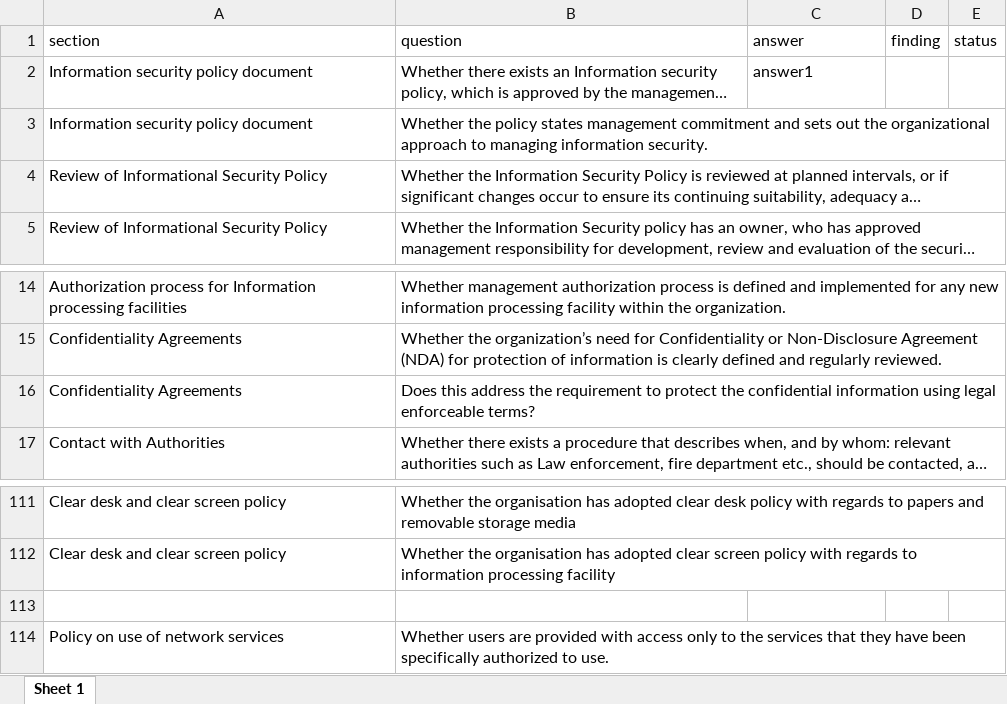
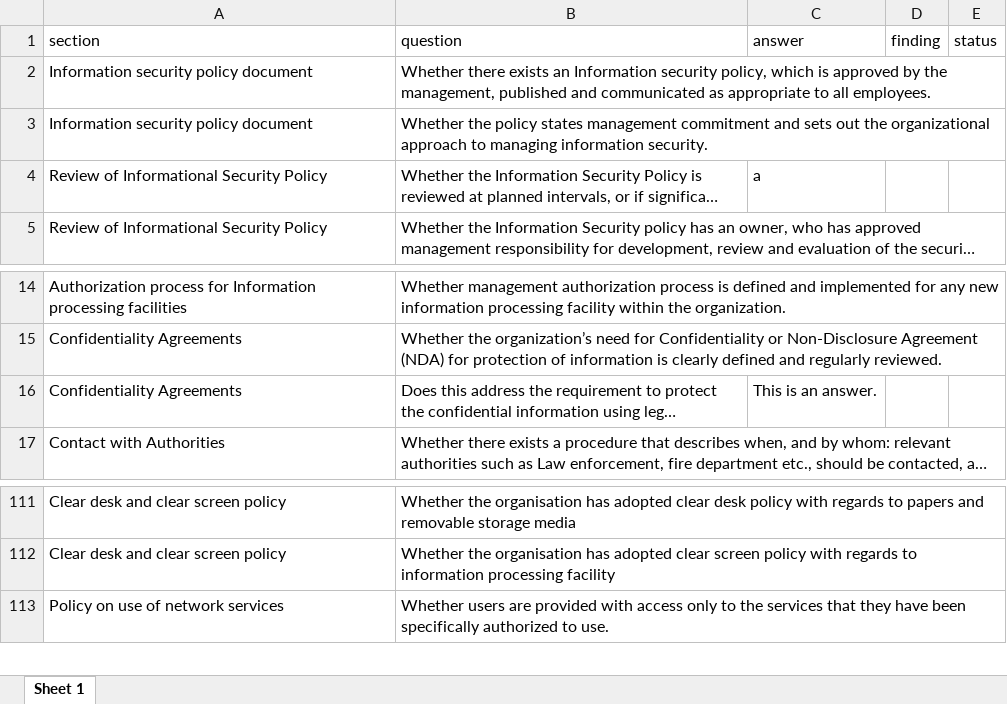
Before and after one commit to CriteraGroup/cgapp, an Excel workbook: data.xlsx, sheet Sheet 1, drawn as a sheet; only a part is shown, gaps mark what is left out; long unchanged cells end in …; values as stored, in another font and other column widths than the file's, no borders; the diff names each change by its address in the sheet, - before the commit and + after, or states it on an @@ line.

```diff
--- a/data.xlsx (sheet Sheet 1)
+++ b/data.xlsx (sheet Sheet 1)
-C2 (answer): answer1
+C2 (answer): (empty)
-C4 (answer): (empty)
+C4 (answer): a
-C16 (answer): (empty)
+C16 (answer): This is an answer.
-row 113: (empty)
```
Also changed, not shown: 5 other files.
